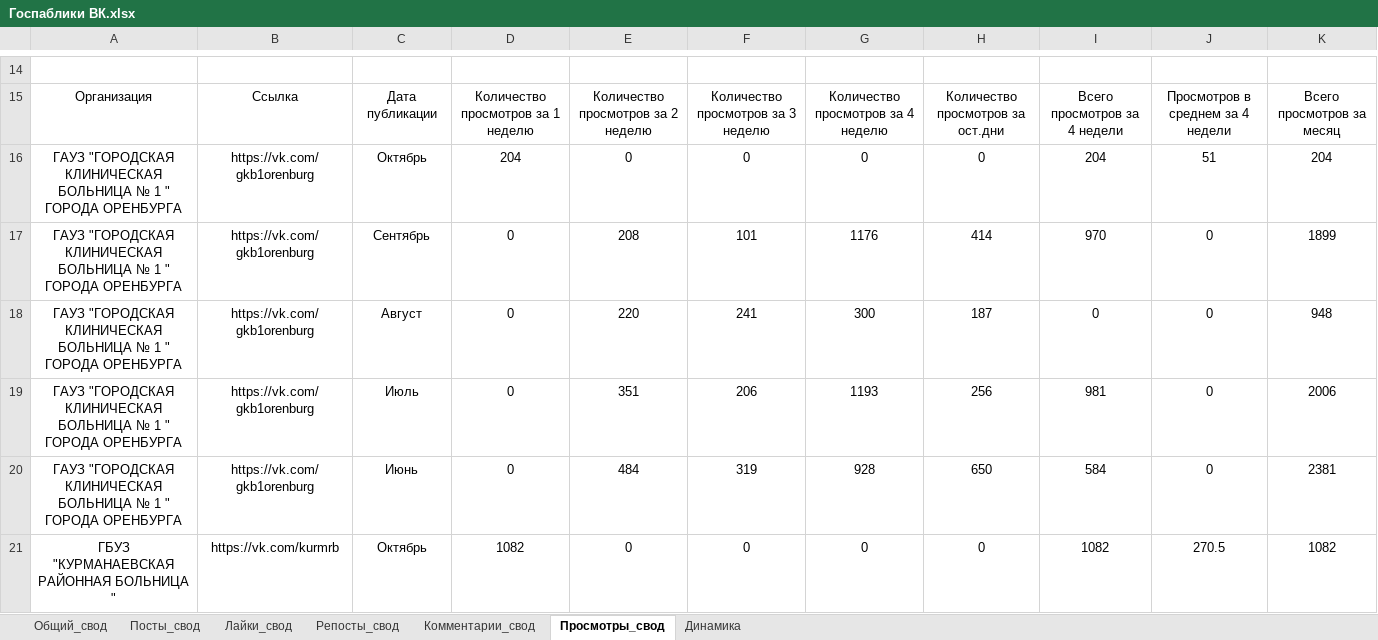
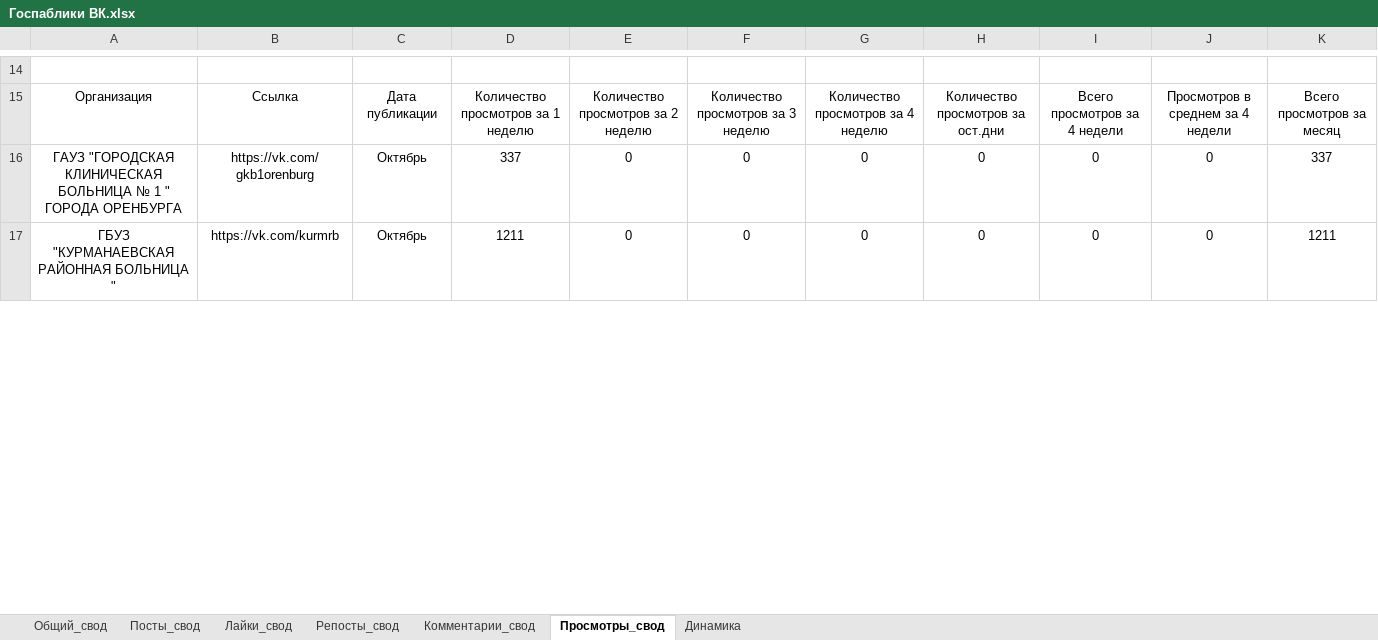
Before and after one commit to BeRebornBng/Miac-mo-parser, an Excel workbook: Госпаблики ВК.xlsx, sheet Просмотры_свод, drawn as a sheet; only a part is shown, gaps mark what is left out; values as stored, in another font and other column widths than the file's, no borders; removed rows and columns are numbered as before the commit, all else as after; the diff covers the shown part only; the diff names each change by its address in the sheet, - before the commit and + after, or states it on an @@ line.

```diff
--- a/Госпаблики ВК.xlsx (sheet Просмотры_свод)
+++ b/Госпаблики ВК.xlsx (sheet Просмотры_свод)
-D16: 204
+D16: 337
-I16: 204
+I16: 0
-J16: 51
+J16: 0
-K16: 204
+K16: 337
-row 17: ГАУЗ "ГОРОДСКАЯ КЛИНИЧЕСКАЯ БОЛЬНИЦА № 1 " ГОРОДА ОРЕНБУРГА | https://vk.com/gkb1orenburg | Сентябрь | 0 | 208 | 101 | 1176 | 414 | 970 | 0 | 1899
-row 18: ГАУЗ "ГОРОДСКАЯ КЛИНИЧЕСКАЯ БОЛЬНИЦА № 1 " ГОРОДА ОРЕНБУРГА | https://vk.com/gkb1orenburg | Август | 0 | 220 | 241 | 300 | 187 | 0 | 0 | 948
-row 19: ГАУЗ "ГОРОДСКАЯ КЛИНИЧЕСКАЯ БОЛЬНИЦА № 1 " ГОРОДА ОРЕНБУРГА | https://vk.com/gkb1orenburg | Июль | 0 | 351 | 206 | 1193 | 256 | 981 | 0 | 2006
-row 20: ГАУЗ "ГОРОДСКАЯ КЛИНИЧЕСКАЯ БОЛЬНИЦА № 1 " ГОРОДА ОРЕНБУРГА | https://vk.com/gkb1orenburg | Июнь | 0 | 484 | 319 | 928 | 650 | 584 | 0 | 2381
-D17: 1082
+D17: 1211
-I17: 1082
+I17: 0
-J17: 270.5
+J17: 0
-K17: 1082
+K17: 1211
```
Also changed, not shown: 64 added rows, 8 removed rows and 4 edited cells elsewhere in this sheet, sheet Общий_свод, sheet Лайки_свод, sheet Посты_свод, sheet Комментарии_свод, sheet Репосты_свод, sheet Динамика, charts or pictures, Шаблон Госпаблики ВК.xlsx, 3 other files.
